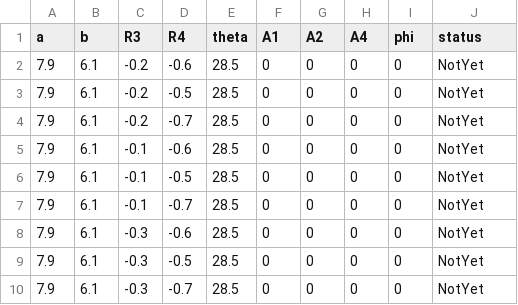
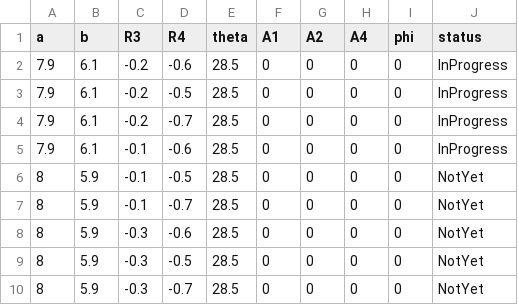
Before and after one commit to ryota-ohno/step2_para, a CSV file: BTBT/demo0/step2_para_init_params.csv, drawn as a sheet.

Commit message:
Add files via upload

```diff
--- a/BTBT/demo0/step2_para_init_params.csv
+++ b/BTBT/demo0/step2_para_init_params.csv
@@ -1,10 +1,10 @@
 a,b,R3,R4,theta,A1,A2,A4,phi,status
-7.9,6.1,-0.2,-0.6,28.5,0,0,0,0,NotYet
-7.9,6.1,-0.2,-0.5,28.5,0,0,0,0,NotYet
-7.9,6.1,-0.2,-0.7,28.5,0,0,0,0,NotYet
-7.9,6.1,-0.1,-0.6,28.5,0,0,0,0,NotYet
-7.9,6.1,-0.1,-0.5,28.5,0,0,0,0,NotYet
-7.9,6.1,-0.1,-0.7,28.5,0,0,0,0,NotYet
-7.9,6.1,-0.3,-0.6,28.5,0,0,0,0,NotYet
-7.9,6.1,-0.3,-0.5,28.5,0,0,0,0,NotYet
-7.9,6.1,-0.3,-0.7,28.5,0,0,0,0,NotYet
+7.9,6.1,-0.2,-0.6,28.5,0,0,0,0,InProgress
+7.9,6.1,-0.2,-0.5,28.5,0,0,0,0,InProgress
+7.9,6.1,-0.2,-0.7,28.5,0,0,0,0,InProgress
+7.9,6.1,-0.1,-0.6,28.5,0,0,0,0,InProgress
+8,5.9,-0.1,-0.5,28.5,0,0,0,0,NotYet
+8,5.9,-0.1,-0.7,28.5,0,0,0,0,NotYet
+8,5.9,-0.3,-0.6,28.5,0,0,0,0,NotYet
+8,5.9,-0.3,-0.5,28.5,0,0,0,0,NotYet
+8,5.9,-0.3,-0.7,28.5,0,0,0,0,NotYet
```
